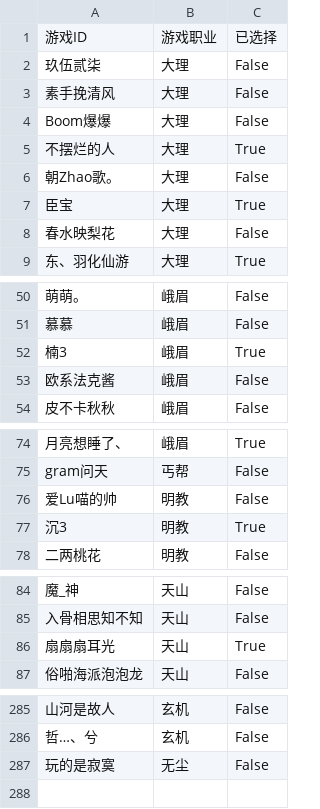
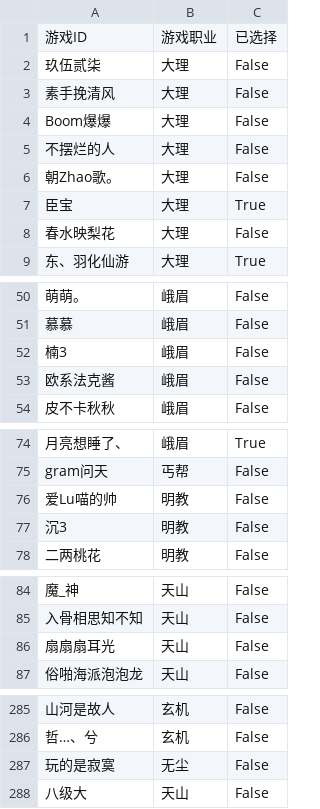
Before and after one commit to elliottfeng/game-team-system, a CSV file: data/players.csv, drawn as a sheet; only a part is shown, gaps mark what is left out; the diff covers the shown part only; the diff names each change by its address in the sheet, - before the commit and + after, or states it on an @@ line.

Commit message:
Update players data

```diff
--- a/data/players.csv
+++ b/data/players.csv
-C5: True
+C5: False
-C52: True
+C52: False
-C77: True
+C77: False
-C86: True
+C86: False
+row 288: 八级大 | 天山 | False
```
Also changed, not shown: 2 edited cells elsewhere in this file.
